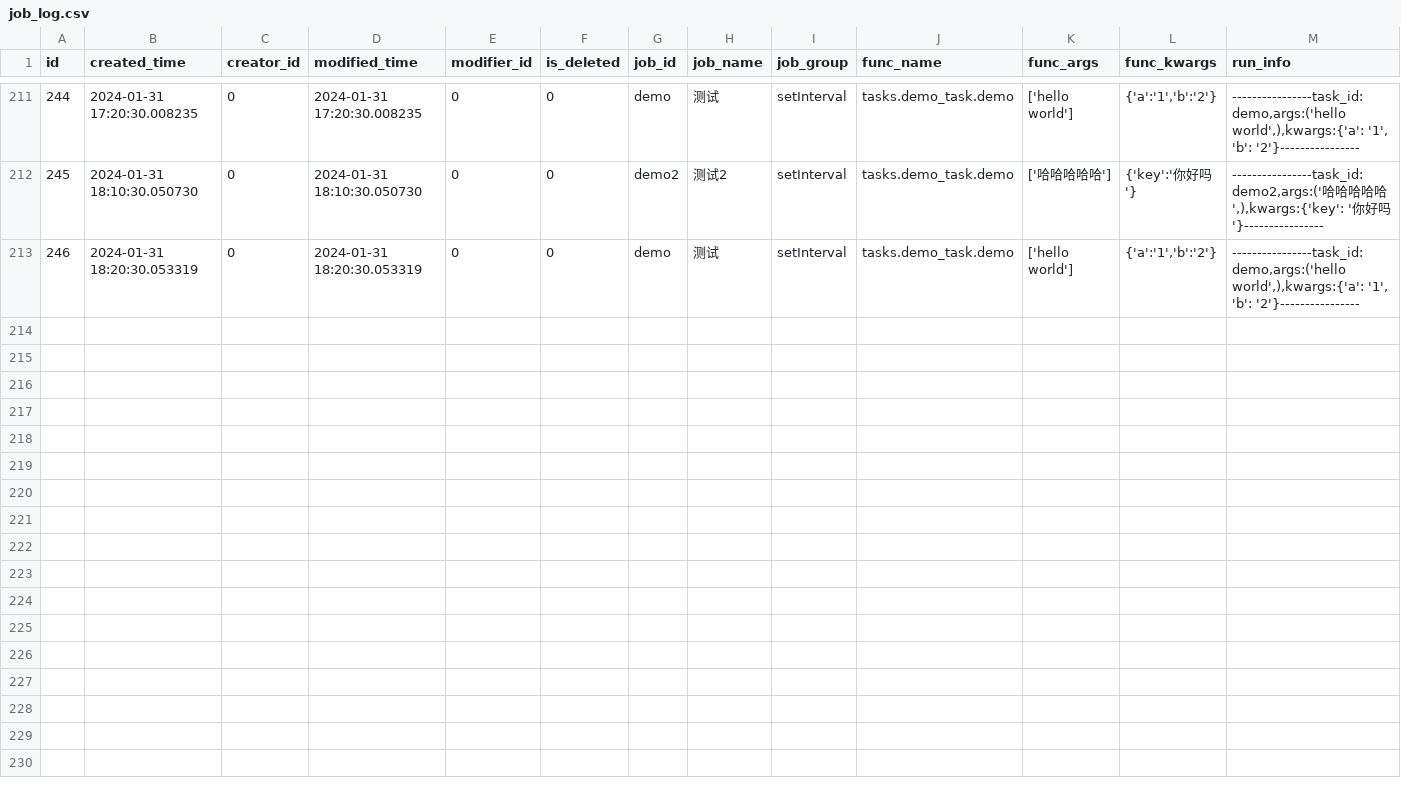
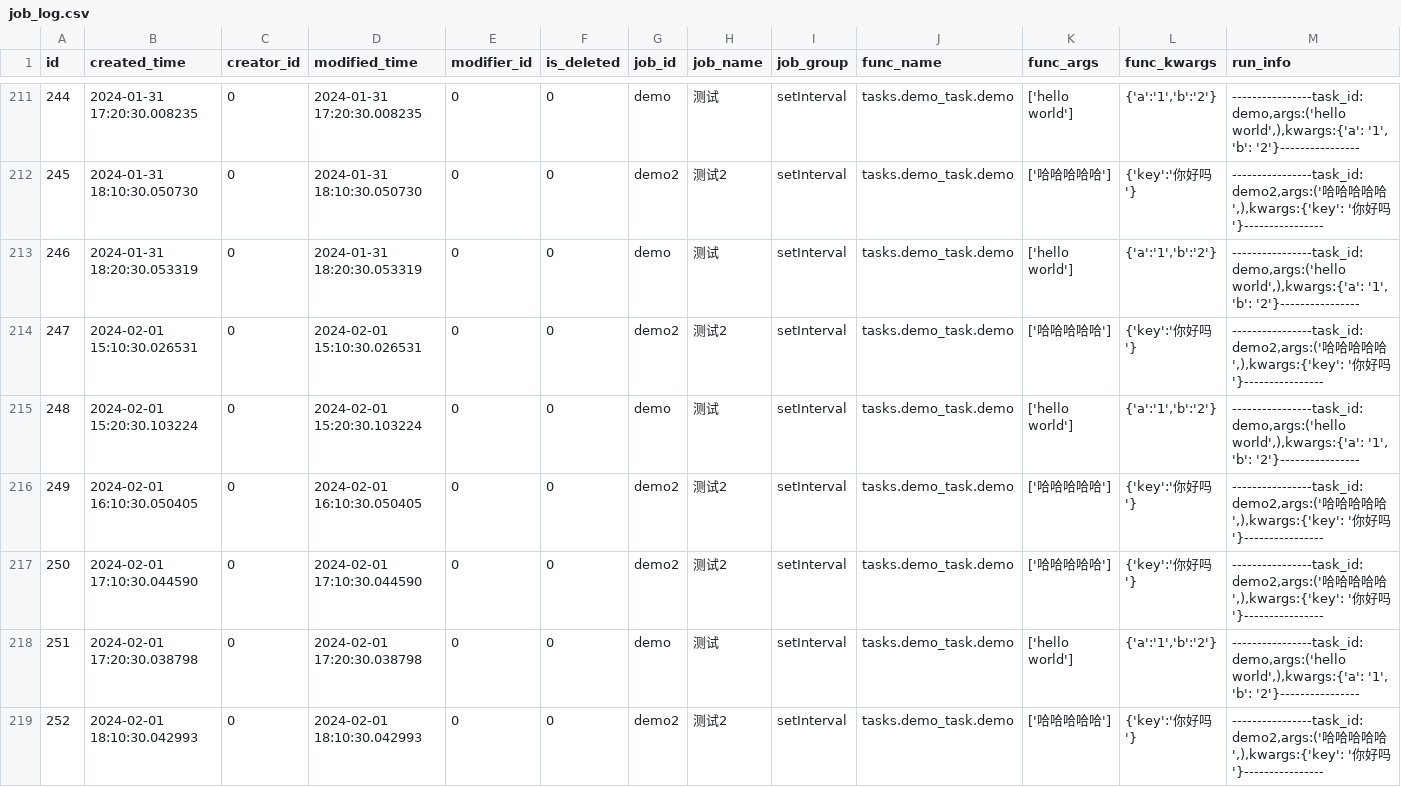
Before and after one commit to chiakiwang/hipy-server, a CSV file: app/db/init_data/job_log.csv, drawn as a sheet; only a part is shown, gaps mark what is left out; rows hold the shown columns only; the diff names each change by its address in the sheet, - before the commit and + after, or states it on an @@ line.

```diff
--- a/app/db/init_data/job_log.csv
+++ b/app/db/init_data/job_log.csv
+row 214: 247 | 2024-02-01 15:10:30.026531 | 0 | 2024-02-01 15:10:30.026531 | 0 | 0 | demo2 | 测试2 | setInterval | tasks.demo_task.demo | ['哈哈哈哈哈'] | {'key':'你好吗'} | ----------------task_id:demo2,args:('哈哈哈哈哈',),kwargs:{'key': '你好吗'}----------------
+row 215: 248 | 2024-02-01 15:20:30.103224 | 0 | 2024-02-01 15:20:30.103224 | 0 | 0 | demo | 测试 | setInterval | tasks.demo_task.demo | ['hello world'] | {'a':'1','b':'2'} | ----------------task_id:demo,args:('hello world',),kwargs:{'a': '1', 'b': '2'}----------------
+row 216: 249 | 2024-02-01 16:10:30.050405 | 0 | 2024-02-01 16:10:30.050405 | 0 | 0 | demo2 | 测试2 | setInterval | tasks.demo_task.demo | ['哈哈哈哈哈'] | {'key':'你好吗'} | ----------------task_id:demo2,args:('哈哈哈哈哈',),kwargs:{'key': '你好吗'}----------------
+row 217: 250 | 2024-02-01 17:10:30.044590 | 0 | 2024-02-01 17:10:30.044590 | 0 | 0 | demo2 | 测试2 | setInterval | tasks.demo_task.demo | ['哈哈哈哈哈'] | {'key':'你好吗'} | ----------------task_id:demo2,args:('哈哈哈哈哈',),kwargs:{'key': '你好吗'}----------------
+row 218: 251 | 2024-02-01 17:20:30.038798 | 0 | 2024-02-01 17:20:30.038798 | 0 | 0 | demo | 测试 | setInterval | tasks.demo_task.demo | ['hello world'] | {'a':'1','b':'2'} | ----------------task_id:demo,args:('hello world',),kwargs:{'a': '1', 'b': '2'}----------------
+row 219: 252 | 2024-02-01 18:10:30.042993 | 0 | 2024-02-01 18:10:30.042993 | 0 | 0 | demo2 | 测试2 | setInterval | tasks.demo_task.demo | ['哈哈哈哈哈'] | {'key':'你好吗'} | ----------------task_id:demo2,args:('哈哈哈哈哈',),kwargs:{'key': '你好吗'}----------------
```
Also changed, not shown: app/db/init_data/job.csv, app/db/init_data/login_infor.csv, 1 other file.
